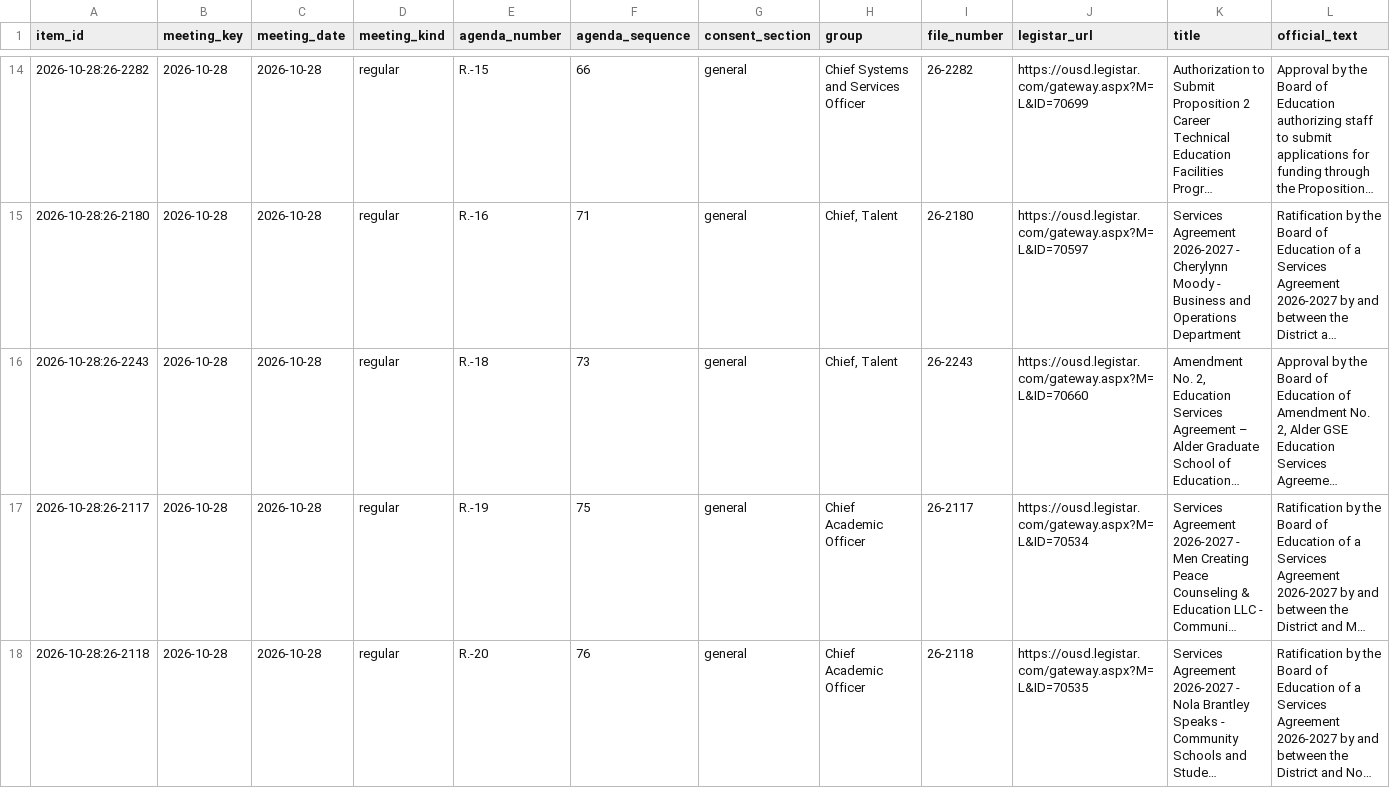
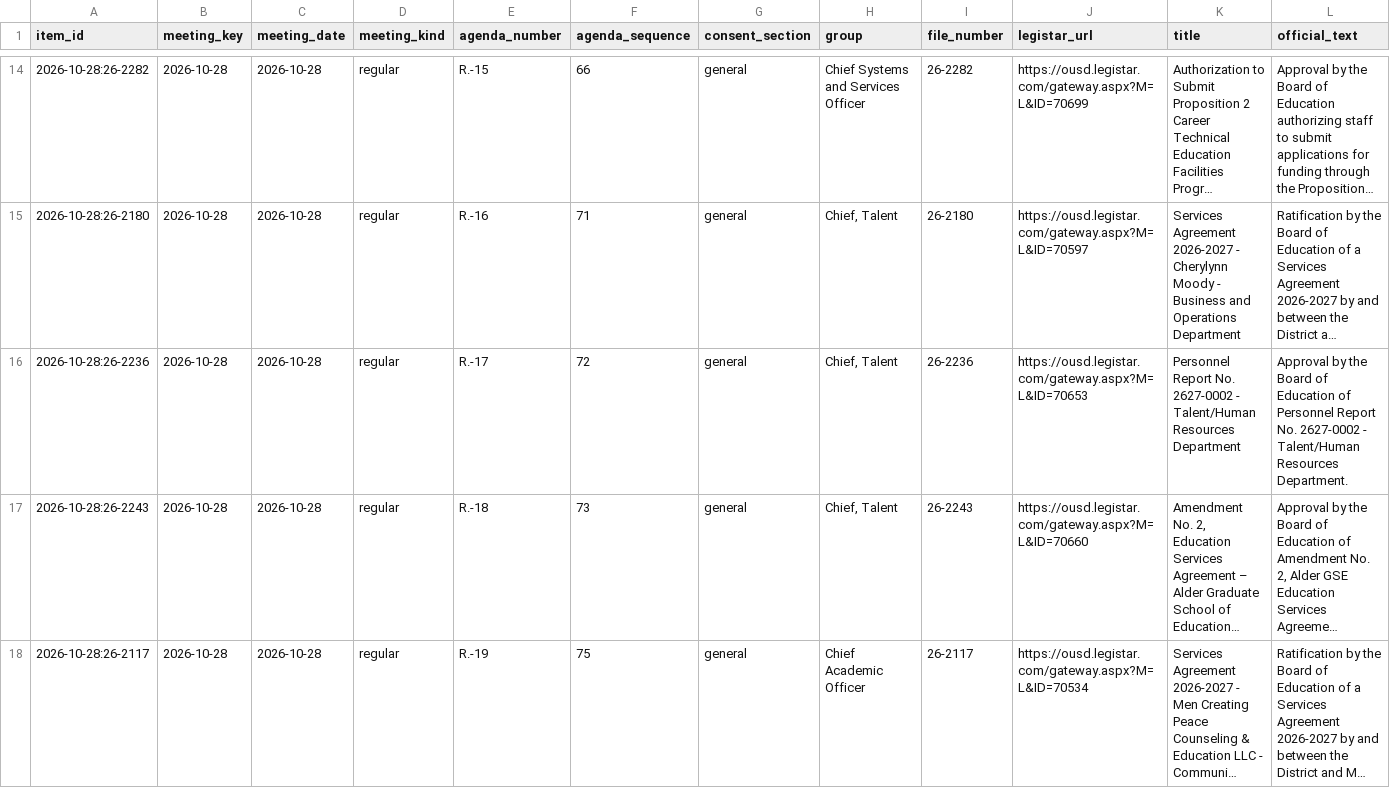
Before and after one commit to oakvs/ousd-consent-data, a CSV file: data/exports/meetings/2026-10-28.csv, drawn as a sheet; only a part is shown, gaps mark what is left out; the shorter side is filled out with more unchanged rows; long unchanged cells end in …; rows hold the shown columns only; the diff covers the shown part only; the diff names each change by its address in the sheet, - before the commit and + after, or states it on an @@ line.

```diff
--- a/data/exports/meetings/2026-10-28.csv
+++ b/data/exports/meetings/2026-10-28.csv
+row 16: 2026-10-28:26-2236 | 2026-10-28 | 2026-10-28 | regular | R.-17 | 72 | general | Chief, Talent | 26-2236 | https://ousd.legistar.com/gateway.aspx?M=L&ID=70653 | Personnel Report No. 2627-0002 - Talent/Human Resources Department | Approval by the Board of Education of Personnel Report No. 2627-0002 - Talent/Human Resources Department.
```
Also changed, not shown: 1 added row elsewhere in this file, data/exports/meetings.csv, 8 other files.
